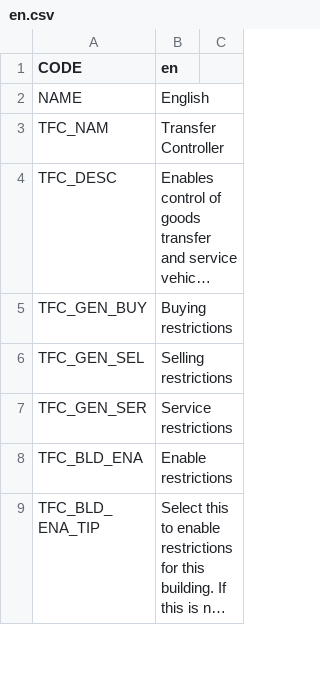
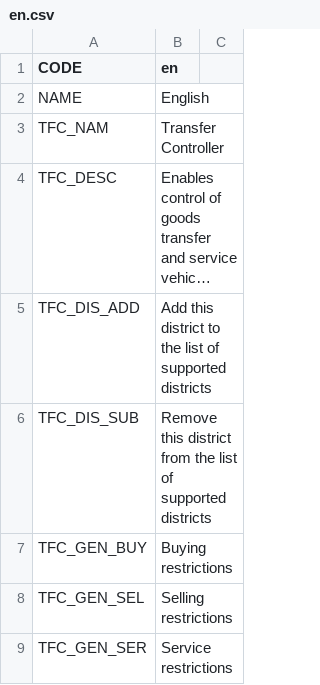
Before and after one commit to algernon-A/TransferController, a CSV file: Translations/en.csv, drawn as a sheet; only a part is shown; the shorter side is filled out with more unchanged rows; long unchanged cells end in …; the diff names each change by its address in the sheet, - before the commit and + after, or states it on an @@ line.

Commit message:
Replace district add/remove buttons with arrows.

```diff
--- a/Translations/en.csv
+++ b/Translations/en.csv
+row 5: TFC_DIS_ADD | Add this district to the list of supported districts
+row 6: TFC_DIS_SUB | Remove this district from the list of supported districts
```
Also changed, not shown: 6 other files.
